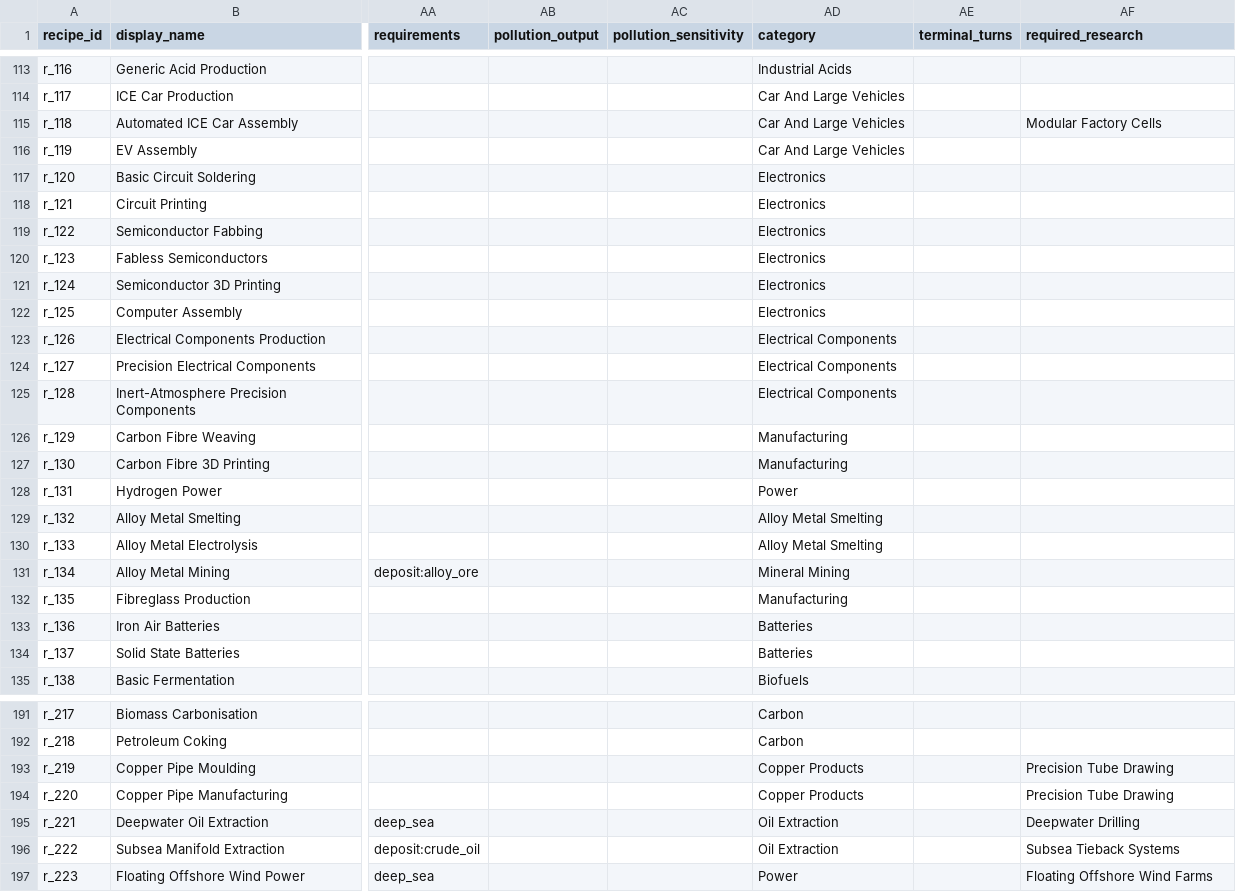
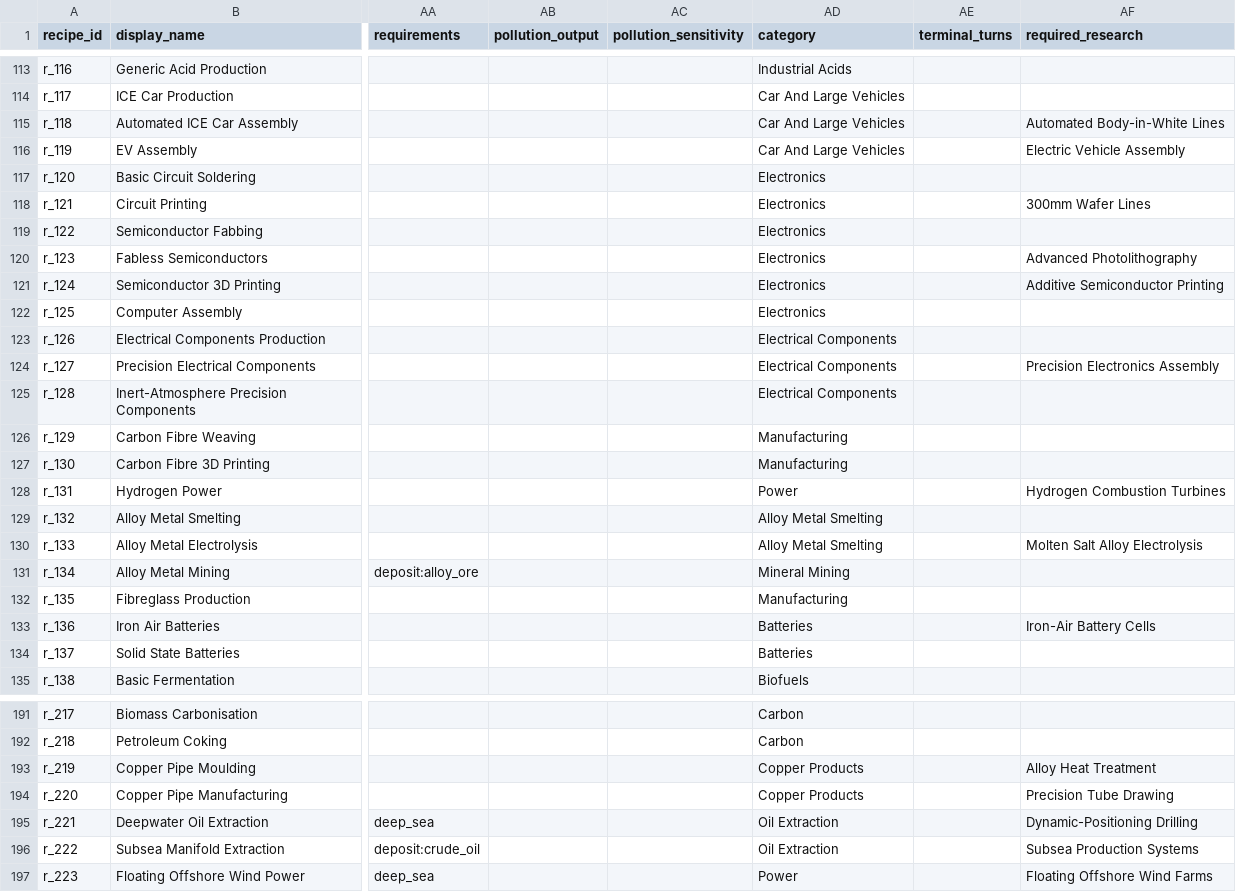
Before and after one commit to LongPigBlankets/price-of-everything, a CSV file: price-of-everything-0.1/data/recipes_all.csv, drawn as a sheet; only a part is shown, gaps mark what is left out; the diff covers the shown part only; the diff names each change by its address in the sheet, - before the commit and + after, or states it on an @@ line.

```diff
--- a/price-of-everything-0.1/data/recipes_all.csv
+++ b/price-of-everything-0.1/data/recipes_all.csv
-AF115 (required_research): Modular Factory Cells
+AF115 (required_research): Automated Body-in-White Lines
-AF116 (required_research): (empty)
+AF116 (required_research): Electric Vehicle Assembly
-AF118 (required_research): (empty)
+AF118 (required_research): 300mm Wafer Lines
-AF120 (required_research): (empty)
+AF120 (required_research): Advanced Photolithography
-AF121 (required_research): (empty)
+AF121 (required_research): Additive Semiconductor Printing
-AF124 (required_research): (empty)
+AF124 (required_research): Precision Electronics Assembly
-AF128 (required_research): (empty)
+AF128 (required_research): Hydrogen Combustion Turbines
-AF130 (required_research): (empty)
+AF130 (required_research): Molten Salt Alloy Electrolysis
-AF133 (required_research): (empty)
+AF133 (required_research): Iron-Air Battery Cells
-AF193 (required_research): Precision Tube Drawing
+AF193 (required_research): Alloy Heat Treatment
-AF195 (required_research): Deepwater Drilling
+AF195 (required_research): Dynamic-Positioning Drilling
-AF196 (required_research): Subsea Tieback Systems
+AF196 (required_research): Subsea Production Systems
```
Also changed, not shown: 32 edited cells elsewhere in this file, price-of-everything-0.1/data/research_unlocks.csv, 20 other files.
